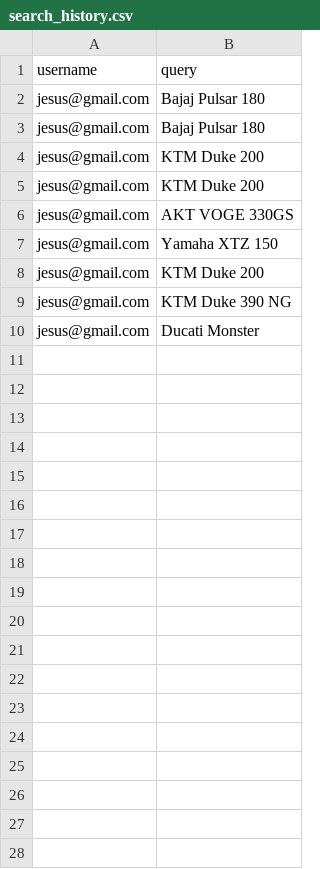
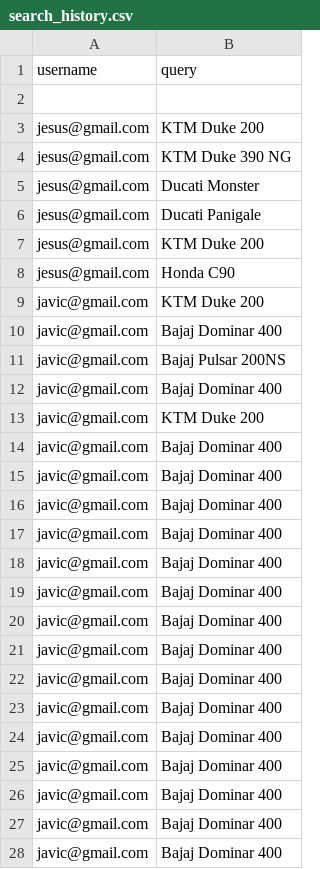
Before and after one commit to rediah10k/PageRankLab, a CSV file: search_history.csv, drawn as a sheet; only a part is shown; the diff covers the shown part only.

```diff
--- a/search_history.csv
+++ b/search_history.csv
@@ -1,8 +1,3 @@
 username,query
-jesus@gmail.com,Bajaj Pulsar 180
-jesus@gmail.com,Bajaj Pulsar 180
-jesus@gmail.com,KTM Duke 200
-jesus@gmail.com,KTM Duke 200
-jesus@gmail.com,AKT VOGE 330GS
-jesus@gmail.com,Yamaha XTZ 150
+
 jesus@gmail.com,KTM Duke 200
@@ -10 +5,24 @@ jesus@gmail.com,KTM Duke 390 NG
 jesus@gmail.com,Ducati Monster
+jesus@gmail.com,Ducati Panigale
+jesus@gmail.com,KTM Duke 200
+jesus@gmail.com,Honda C90
+javic@gmail.com,KTM Duke 200
+javic@gmail.com,Bajaj Dominar 400
+javic@gmail.com,Bajaj Pulsar 200NS
+javic@gmail.com,Bajaj Dominar 400
+javic@gmail.com,KTM Duke 200
+javic@gmail.com,Bajaj Dominar 400
+javic@gmail.com,Bajaj Dominar 400
+javic@gmail.com,Bajaj Dominar 400
+javic@gmail.com,Bajaj Dominar 400
+javic@gmail.com,Bajaj Dominar 400
+javic@gmail.com,Bajaj Dominar 400
+javic@gmail.com,Bajaj Dominar 400
+javic@gmail.com,Bajaj Dominar 400
+javic@gmail.com,Bajaj Dominar 400
+javic@gmail.com,Bajaj Dominar 400
+javic@gmail.com,Bajaj Dominar 400
+javic@gmail.com,Bajaj Dominar 400
+javic@gmail.com,Bajaj Dominar 400
+javic@gmail.com,Bajaj Dominar 400
+javic@gmail.com,Bajaj Dominar 400
```
Also changed, not shown: 33 added rows elsewhere in this file, articles.csv, 31 other files.
